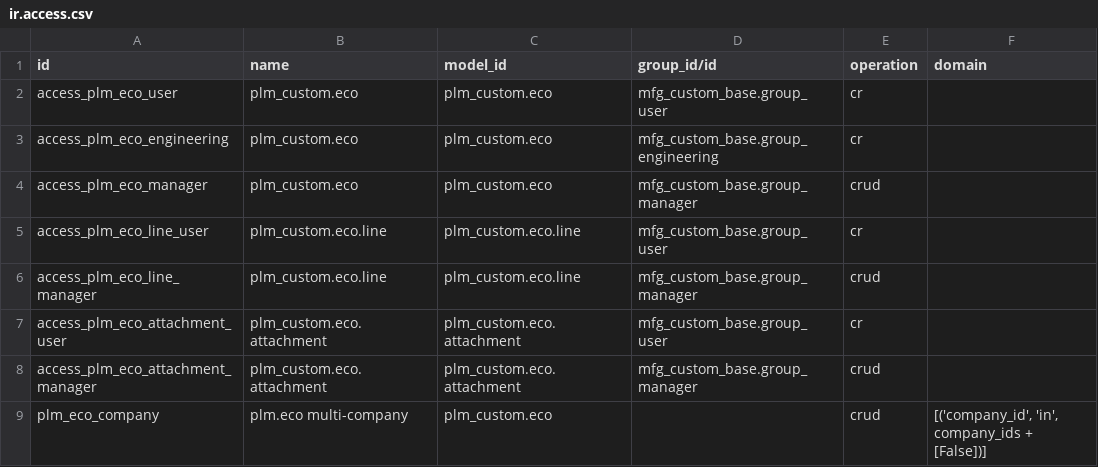
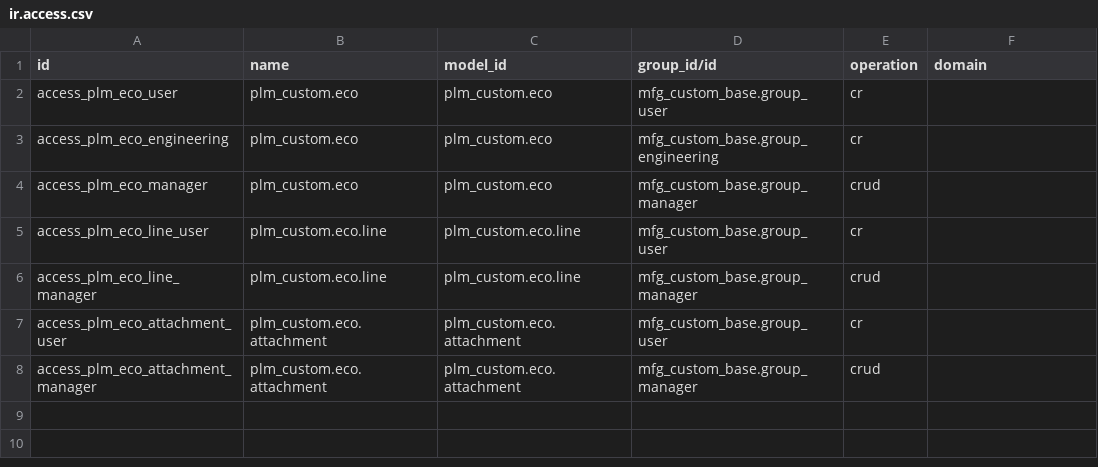
Before and after one commit to zhhyl/odoo, a CSV file: addons/plm_custom_eco/security/ir.access.csv, drawn as a sheet; the diff names each change by its address in the sheet, - before the commit and + after, or states it on an @@ line.

Commit message:
[FIX] plm_custom_eco: remove multi-company rule (model lacks company_id)

```diff
--- a/addons/plm_custom_eco/security/ir.access.csv
+++ b/addons/plm_custom_eco/security/ir.access.csv
-row 9: plm_eco_company | plm.eco multi-company | plm_custom.eco |  | crud | [('company_id', 'in', company_ids + [False])]
```
